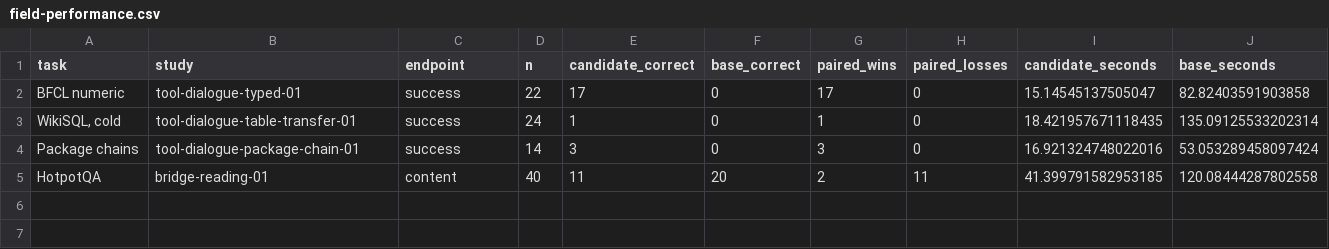
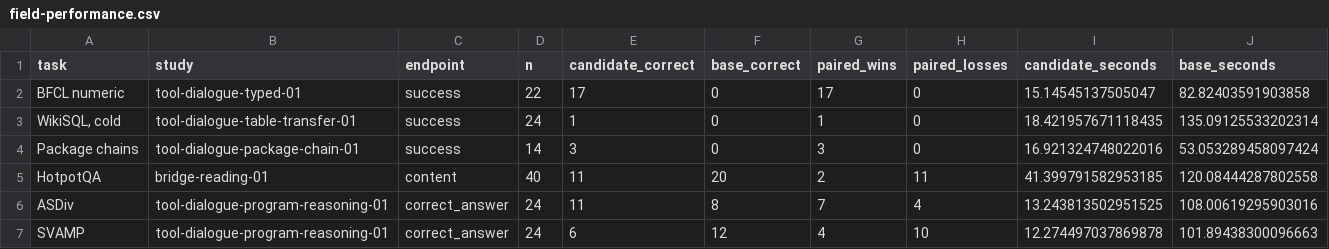
Before and after one commit to lukifer23/LoopQwen-MLX, a CSV file: paper/field-performance.csv, drawn as a sheet; the diff names each change by its address in the sheet, - before the commit and + after, or states it on an @@ line.

```diff
--- a/paper/field-performance.csv
+++ b/paper/field-performance.csv
+row 6: ASDiv | tool-dialogue-program-reasoning-01 | correct_answer | 24 | 11 | 8 | 7 | 4 | 13.243813502951525 | 108.00619295903016
+row 7: SVAMP | tool-dialogue-program-reasoning-01 | correct_answer | 24 | 6 | 12 | 4 | 10 | 12.274497037869878 | 101.89438300096663
```
Also changed, not shown: paper/model-lineage.csv, paper/registry-index.csv, 7 other files.
